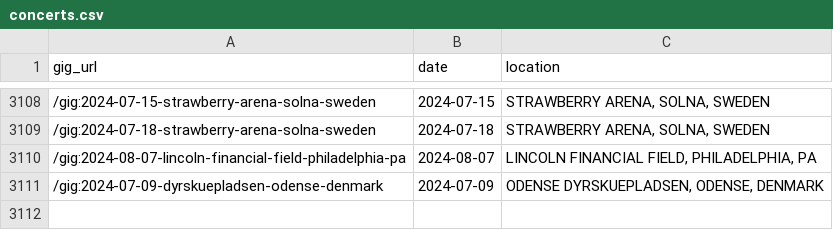
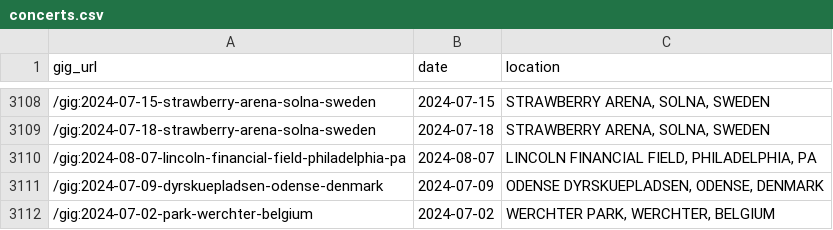
Before and after one commit to obrienjoey/springsteen_db, a CSV file: csv/concerts.csv, drawn as a sheet; only a part is shown, gaps mark what is left out; the diff names each change by its address in the sheet, - before the commit and + after, or states it on an @@ line.

Commit message:
updated setlist data Tue Aug 20 10:40:57 GMT 2024

```diff
--- a/csv/concerts.csv
+++ b/csv/concerts.csv
+row 3112: /gig:2024-07-02-park-werchter-belgium | 2024-07-02 | WERCHTER PARK, WERCHTER, BELGIUM
```
Also changed, not shown: 1 other file.
